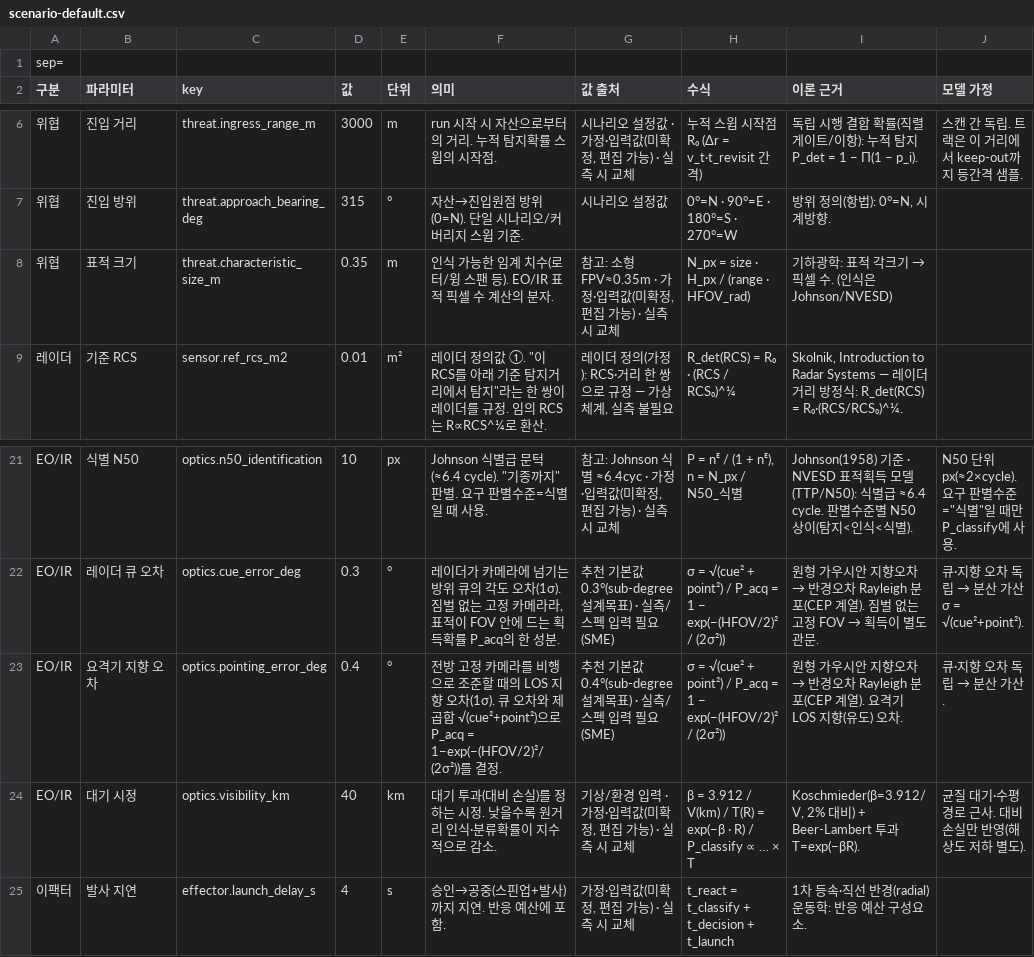
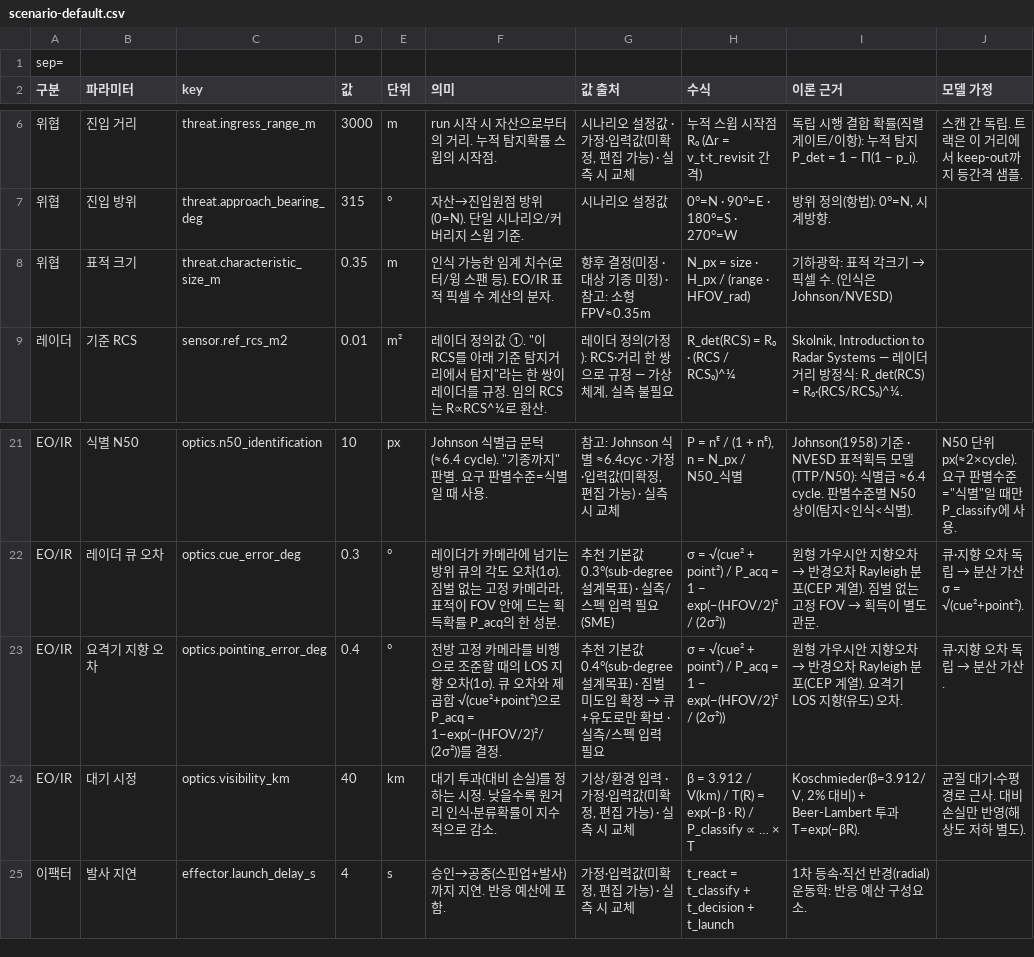
Before and after one commit to gwkim-collab/cuas-moe-analysis, a CSV file: public/samples/scenario-default.csv, drawn as a sheet; only a part is shown, gaps mark what is left out.

```diff
--- a/public/samples/scenario-default.csv
+++ b/public/samples/scenario-default.csv
@@ -7,3 +7,3 @@
 위협,진입 방위,threat.approach_bearing_deg,315,°,자산→진입원점 방위(0=N). 단일 시나리오/커버리지 스윕 기준.,시나리오 설정값,0°=N · 90°=E · 180°=S · 270°=W,"방위 정의(항법): 0°=N, 시계방향.",
-위협,표적 크기,threat.characteristic_size_m,0.35,m,인식 가능한 임계 치수(로터/윙 스팬 등). EO/IR 표적 픽셀 수 계산의 분자.,"참고: 소형 FPV≈0.35m · 가정·입력값(미확정, 편집 가능) · 실측 시 교체",N_px = size · H_px / (range · HFOV_rad),기하광학: 표적 각크기 → 픽셀 수. (인식은 Johnson/NVESD),
+위협,표적 크기,threat.characteristic_size_m,0.35,m,인식 가능한 임계 치수(로터/윙 스팬 등). EO/IR 표적 픽셀 수 계산의 분자.,향후 결정(미정 · 대상 기종 미정) · 참고: 소형 FPV≈0.35m,N_px = size · H_px / (range · HFOV_rad),기하광학: 표적 각크기 → 픽셀 수. (인식은 Johnson/NVESD),
 레이더,기준 RCS,sensor.ref_rcs_m2,0.01,m²,"레이더 정의값 ①. ""이 RCS를 아래 기준 탐지거리에서 탐지""라는 한 쌍이 레이더를 규정. 임의 RCS는 R∝RCS^¼로 환산.","레이더 정의(가정): RCS·거리 한 쌍으로 규정 — 가상 체계, 실측 불필요",R_det(RCS) = R₀ · (RCS / RCS₀)^¼,"Skolnik, Introduction to Radar Systems — 레이더 거리 방정식: R_det(RCS) = R₀·(RCS/RCS₀)^¼.",
@@ -22,3 +22,3 @@ EO/IR,식별 N50,optics.n50_identification,10,px,"Johnson 식별급 문턱(≈6.
 EO/IR,레이더 큐 오차,optics.cue_error_deg,0.3,°,"레이더가 카메라에 넘기는 방위 큐의 각도 오차(1σ). 짐벌 없는 고정 카메라라, 표적이 FOV 안에 드는 획득확률 P_acq의 한 성분.",추천 기본값 0.3°(sub-degree 설계목표) · 실측/스펙 입력 필요(SME),σ = √(cue² + point²) / P_acq = 1 − exp(−(HFOV/2)² / (2σ²)),원형 가우시안 지향오차 → 반경오차 Rayleigh 분포(CEP 계열). 짐벌 없는 고정 FOV → 획득이 별도 관문.,큐·지향 오차 독립 → 분산 가산 σ = √(cue²+point²).
-EO/IR,요격기 지향 오차,optics.pointing_error_deg,0.4,°,전방 고정 카메라를 비행으로 조준할 때의 LOS 지향 오차(1σ). 큐 오차와 제곱합 √(cue²+point²)으로 P_acq = 1−exp(−(HFOV/2)²/(2σ²))를 결정.,추천 기본값 0.4°(sub-degree 설계목표) · 실측/스펙 입력 필요(SME),σ = √(cue² + point²) / P_acq = 1 − exp(−(HFOV/2)² / (2σ²)),원형 가우시안 지향오차 → 반경오차 Rayleigh 분포(CEP 계열). 요격기 LOS 지향(유도) 오차.,큐·지향 오차 독립 → 분산 가산.
+EO/IR,요격기 지향 오차,optics.pointing_error_deg,0.4,°,전방 고정 카메라를 비행으로 조준할 때의 LOS 지향 오차(1σ). 큐 오차와 제곱합 √(cue²+point²)으로 P_acq = 1−exp(−(HFOV/2)²/(2σ²))를 결정.,추천 기본값 0.4°(sub-degree 설계목표) · 짐벌 미도입 확정 → 큐+유도로만 확보 · 실측/스펙 입력 필요,σ = √(cue² + point²) / P_acq = 1 − exp(−(HFOV/2)² / (2σ²)),원형 가우시안 지향오차 → 반경오차 Rayleigh 분포(CEP 계열). 요격기 LOS 지향(유도) 오차.,큐·지향 오차 독립 → 분산 가산.
 EO/IR,대기 시정,optics.visibility_km,40,km,대기 투과(대비 손실)를 정하는 시정. 낮을수록 원거리 인식·분류확률이 지수적으로 감소.,"기상/환경 입력 · 가정·입력값(미확정, 편집 가능) · 실측 시 교체",β = 3.912 / V(km) / T(R) = exp(−β · R) / P_classify ∝ … × T,"Koschmieder(β=3.912/V, 2% 대비) + Beer-Lambert 투과 T=exp(−βR).",균질 대기·수평 경로 근사. 대비 손실만 반영(해상도 저하 별도).
```
Also changed, not shown: 2 other files.
